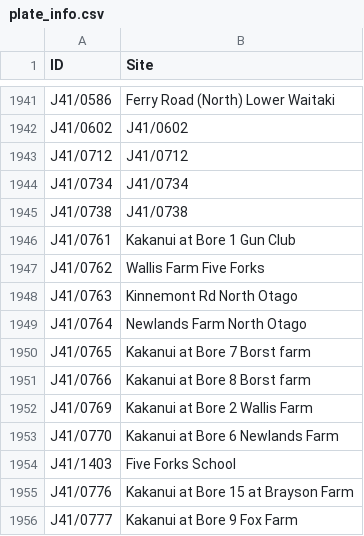
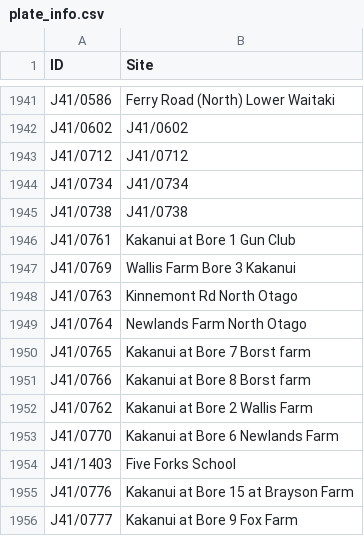
Before and after one commit to lux-orc/Obtain-time-series-from-Aquarius-ReportRunner.exe, a CSV file: info/plate_info.csv, drawn as a sheet; only a part is shown, gaps mark what is left out; the diff covers the shown part only.

```diff
--- a/info/plate_info.csv
+++ b/info/plate_info.csv
@@ -1946,3 +1946,3 @@
 "J41/0761","Kakanui at Bore 1 Gun Club"
-"J41/0762","Wallis Farm Five Forks"
+"J41/0769","Wallis Farm Bore 3 Kakanui"
 "J41/0763","Kinnemont Rd North Otago"
@@ -1951,3 +1951,3 @@
 "J41/0766","Kakanui at Bore 8 Borst farm"
-"J41/0769","Kakanui at Bore 2 Wallis Farm"
+"J41/0762","Kakanui at Bore 2 Wallis Farm"
 "J41/0770","Kakanui at Bore 6 Newlands Farm"
```
Also changed, not shown: 19 added rows and 2 edited cells elsewhere in this file, 1 other file.
